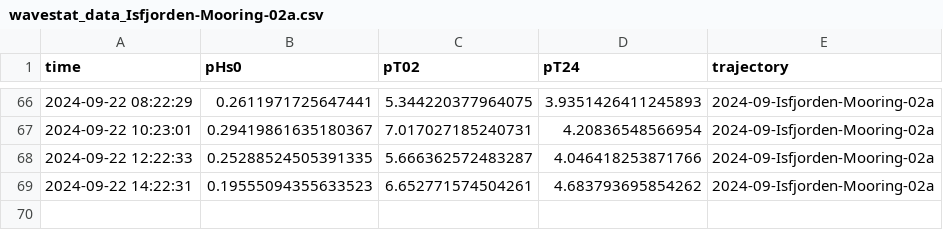
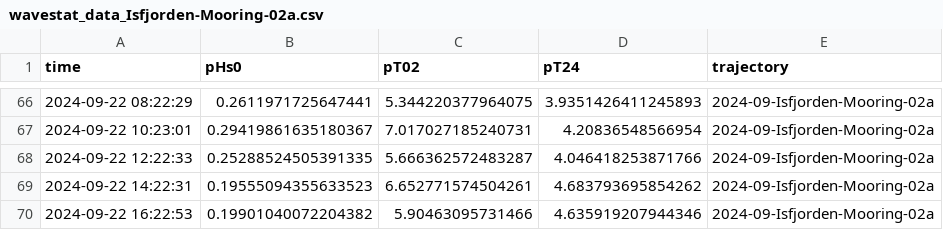
Before and after one commit to jerabaul29/2024_data_Isfjorden_02a, a CSV file: wavestat_data_Isfjorden-Mooring-02a.csv, drawn as a sheet; only a part is shown, gaps mark what is left out; the diff names each change by its address in the sheet, - before the commit and + after, or states it on an @@ line.

```diff
--- a/wavestat_data_Isfjorden-Mooring-02a.csv
+++ b/wavestat_data_Isfjorden-Mooring-02a.csv
+row 70: 2024-09-22 16:22:53 | 0.19901040072204382 | 5.90463095731466 | 4.635919207944346 | 2024-09-Isfjorden-Mooring-02a
```
Also changed, not shown: wavespec__data_Isfjorden-Mooring-02a.csv.
